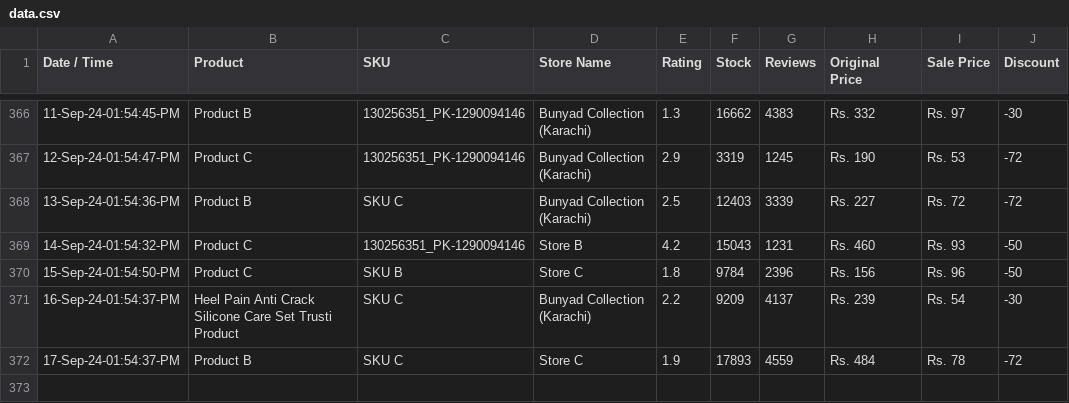
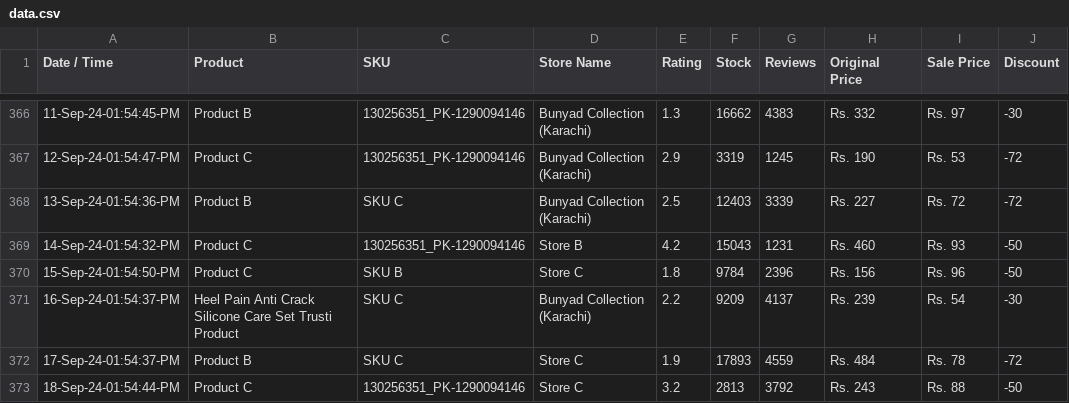
Before and after one commit to shafqatjan/url2image, a CSV file: data.csv, drawn as a sheet; only a part is shown, gaps mark what is left out; the diff names each change by its address in the sheet, - before the commit and + after, or states it on an @@ line.

Commit message:
18-Sep-24-01:54:44:PM

```diff
--- a/data.csv
+++ b/data.csv
+row 373: 18-Sep-24-01:54:44-PM | Product C | 130256351_PK-1290094146 | Store C | 3.2 | 2813 | 3792 | Rs. 243 | Rs. 88 | -50
```
